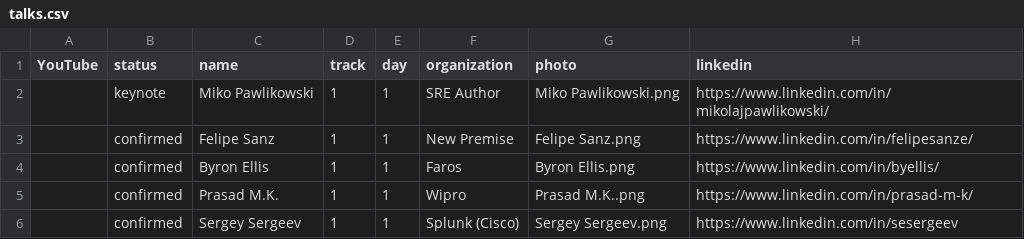
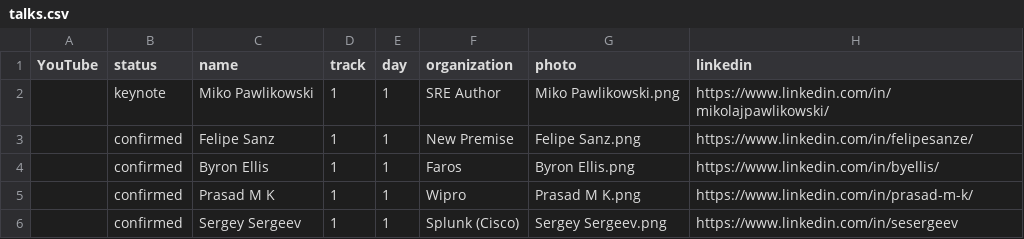
Before and after one commit to sreday/platformday, a CSV file: 2026-san-francisco-q4/_db/talks.csv, drawn as a sheet; only a part is shown; the diff names each change by its address in the sheet, - before the commit and + after, or states it on an @@ line.

Commit message:
Add files via upload

```diff
--- a/2026-san-francisco-q4/_db/talks.csv
+++ b/2026-san-francisco-q4/_db/talks.csv
-C5 (name): Prasad M.K.
+C5 (name): Prasad M K
-G5 (photo): Prasad M.K..png
+G5 (photo): Prasad M K.png
```
